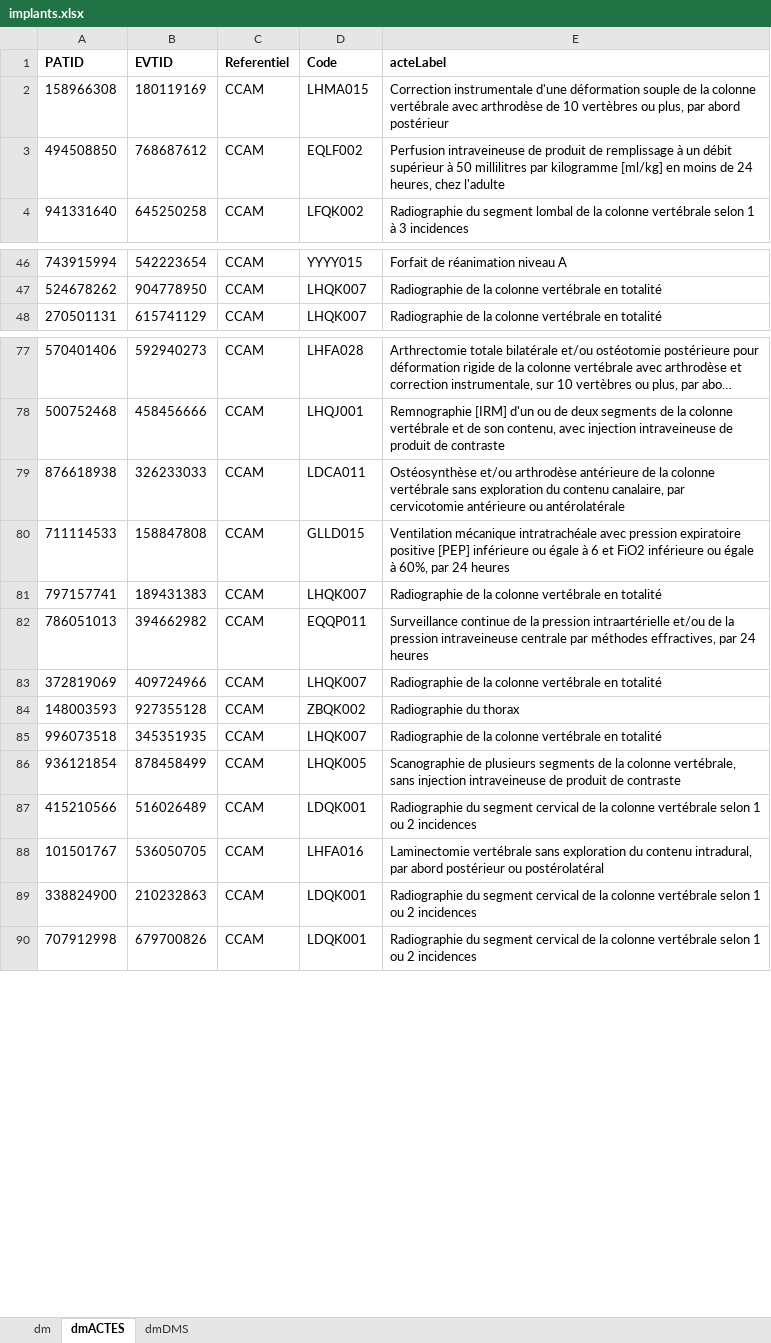
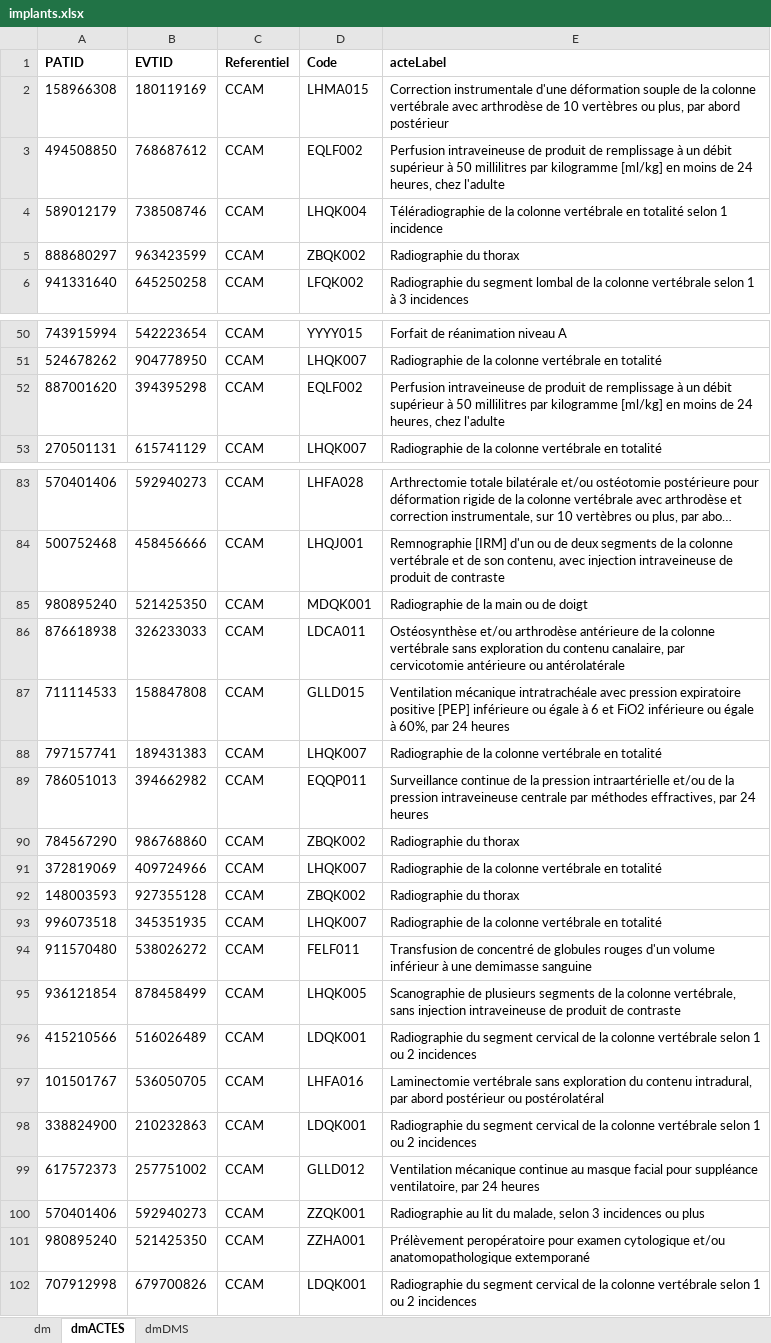
Before and after one commit to FrancescoMonti-source/theses_internes, an Excel workbook: memoire/data/implants.xlsx, sheet dmACTES, drawn as a sheet; only a part is shown, gaps mark what is left out; long unchanged cells end in …; values as stored, in another font and other column widths than the file's, no borders; the diff covers the shown part only; the diff names each change by its address in the sheet, - before the commit and + after, or states it on an @@ line.

```diff
--- a/memoire/data/implants.xlsx (sheet dmACTES)
+++ b/memoire/data/implants.xlsx (sheet dmACTES)
+row 4: 589012179 | 738508746 | CCAM | LHQK004 | Téléradiographie de la colonne vertébrale en totalité selon 1 incidence
+row 5: 888680297 | 963423599 | CCAM | ZBQK002 | Radiographie du thorax
+row 52: 887001620 | 394395298 | CCAM | EQLF002 | Perfusion intraveineuse de produit de remplissage à un débit supérieur à 50 millilitres par kilogramme [ml/kg] en moins de 24 heures, chez l'adulte
+row 85: 980895240 | 521425350 | CCAM | MDQK001 | Radiographie de la main ou de doigt
+row 90: 784567290 | 986768860 | CCAM | ZBQK002 | Radiographie du thorax
+row 94: 911570480 | 538026272 | CCAM | FELF011 | Transfusion de concentré de globules rouges d'un volume inférieur à une demimasse sanguine
+row 99: 617572373 | 257751002 | CCAM | GLLD012 | Ventilation mécanique continue au masque facial pour suppléance ventilatoire, par 24 heures
+row 100: 570401406 | 592940273 | CCAM | ZZQK001 | Radiographie au lit du malade, selon 3 incidences ou plus
+row 101: 980895240 | 521425350 | CCAM | ZZHA001 | Prélèvement peropératoire pour examen cytologique et/ou anatomopathologique extemporané
```
Also changed, not shown: 105 added rows elsewhere in this sheet, sheet dmDMS, sheet dm, 41 other files.
